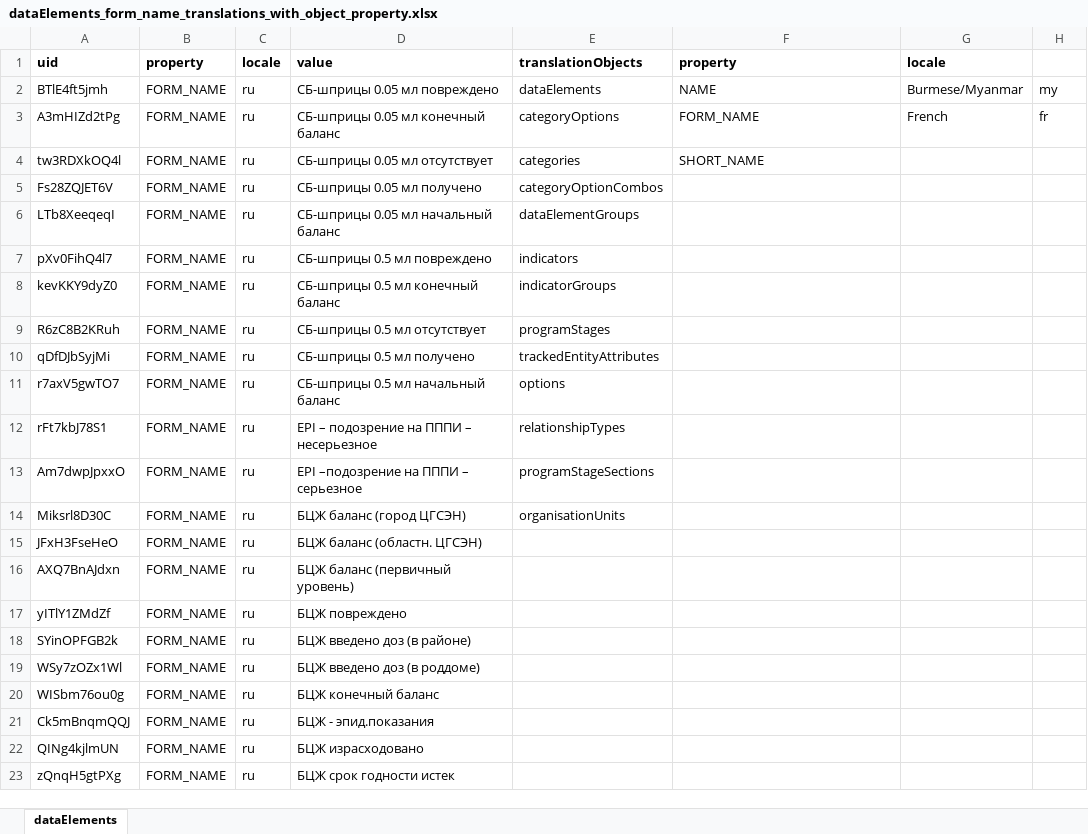
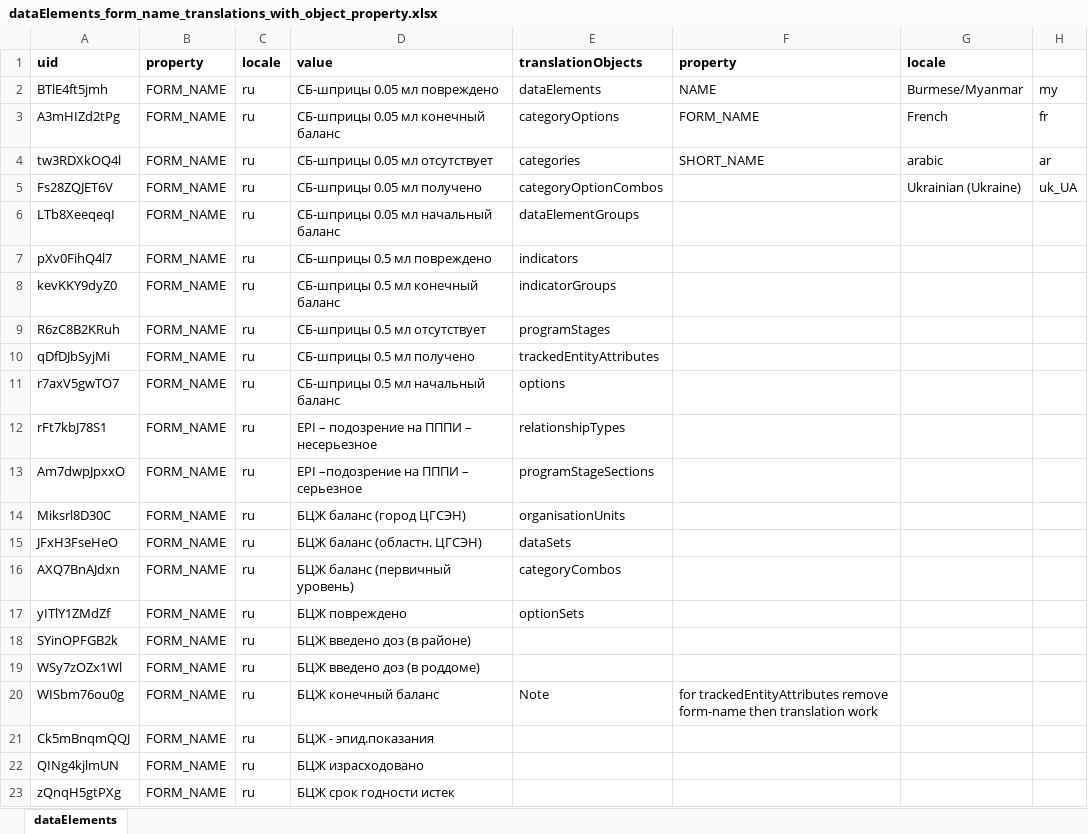
Before and after one commit to hispindia/Apps-Development, an Excel workbook: sample-format/dataElements_form_name_translations_with_object_property.xlsx, sheet dataElements, drawn as a sheet; only a part is shown; values as stored, in another font and other column widths than the file's, no borders; the diff names each change by its address in the sheet, - before the commit and + after, or states it on an @@ line.

```diff
--- a/sample-format/dataElements_form_name_translations_with_object_property.xlsx (sheet dataElements)
+++ b/sample-format/dataElements_form_name_translations_with_object_property.xlsx (sheet dataElements)
-G4: (empty)
+G4: arabic
-H4: (empty)
+H4: ar
-G5: (empty)
+G5: Ukrainian (Ukraine)
-H5: (empty)
+H5: uk_UA
-E15: (empty)
+E15: dataSets
-E16: (empty)
+E16: categoryCombos
-E17: (empty)
+E17: optionSets
-E20: (empty)
+E20: Note
-F20: (empty)
+F20: for trackedEntityAttributes remove form-name then translation work
```
Also changed, not shown: sample-format/dataElements_translation.xlsx, 3 other files.
